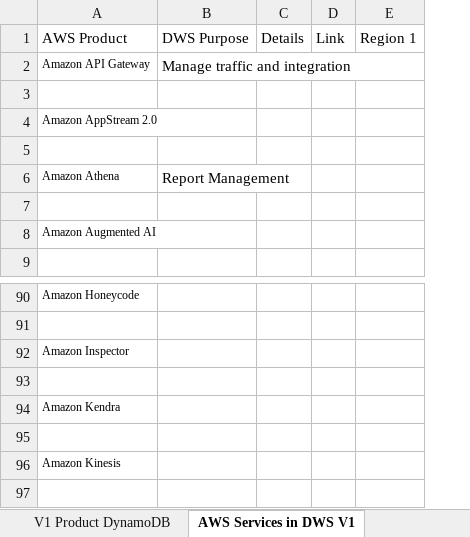
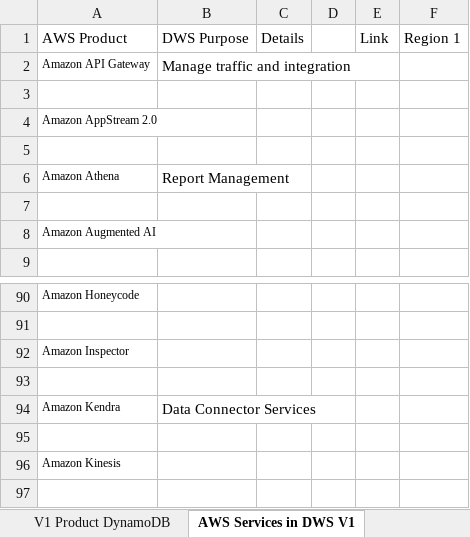
Before and after one commit to blogtheristo/dws, an Excel workbook: Project/1221_Access_Patterns_V1.xlsx, sheet AWS Services in DWS V1, drawn as a sheet; only a part is shown, gaps mark what is left out; values as stored, in another font and other column widths than the file's, no borders; charts and pictures not drawn; the diff names each change by its address in the sheet, - before the commit and + after, or states it on an @@ line.

```diff
--- a/Project/1221_Access_Patterns_V1.xlsx (sheet AWS Services in DWS V1)
+++ b/Project/1221_Access_Patterns_V1.xlsx (sheet AWS Services in DWS V1)
+column D, empty
-B94: (empty)
+B94: Data Connector Services
```
Also changed, not shown: Project/T2T4suomi.xlsx.
